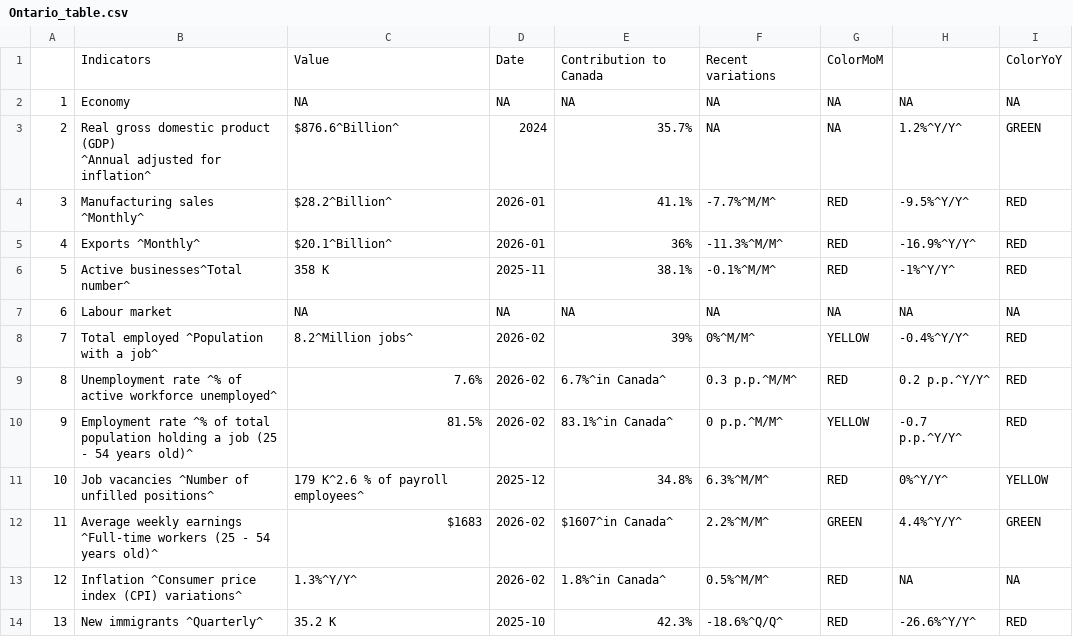
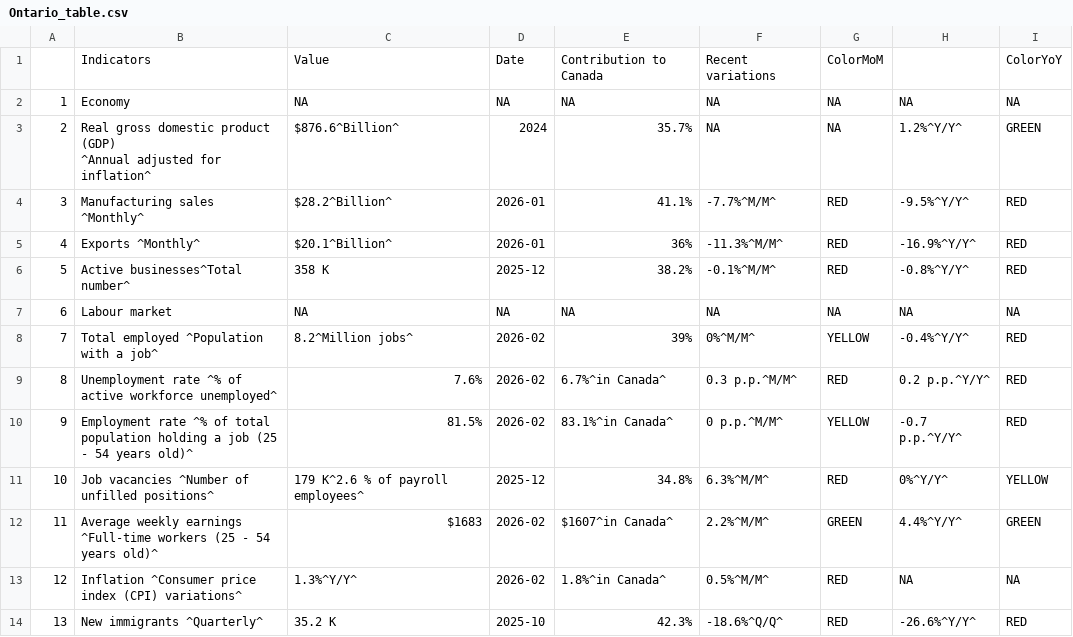
Before and after one commit to Dabra56/Economic_Dashboard, a CSV file: data/Ontario_table.csv, drawn as a sheet.

```diff
--- a/data/Ontario_table.csv
+++ b/data/Ontario_table.csv
@@ -6,3 +6,3 @@
 "4","Exports ^Monthly^","$20.1^Billion^","2026-01","36%","-11.3%^M/M^","RED","-16.9%^Y/Y^","RED"
-"5","Active businesses^Total number^","358 K","2025-11","38.1%","-0.1%^M/M^","RED","-1%^Y/Y^","RED"
+"5","Active businesses^Total number^","358 K","2025-12","38.2%","-0.1%^M/M^","RED","-0.8%^Y/Y^","RED"
 "6","Labour market",NA,NA,NA,NA,NA,NA,NA
```
Also changed, not shown: data/New_Brunswick_table.csv, data/businesses.csv, 22 other files.
